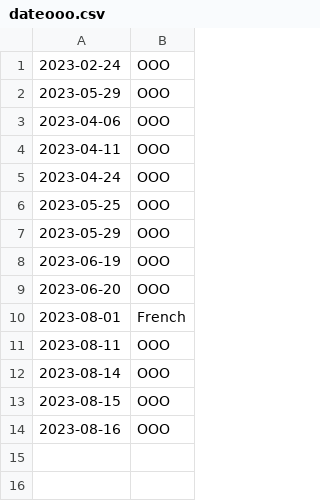
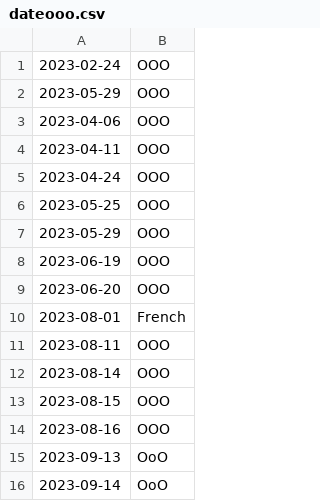
Before and after one commit to kujira-git/nooobu, a CSV file: dateooo.csv, drawn as a sheet; the diff names each change by its address in the sheet, - before the commit and + after, or states it on an @@ line.

Commit message:
Update dateooo.csv

```diff
--- a/dateooo.csv
+++ b/dateooo.csv
+row 15: 2023-09-13 | OoO
+row 16: 2023-09-14 | OoO
```
